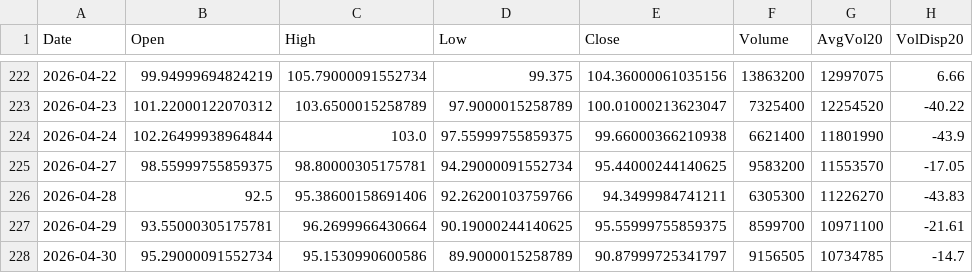
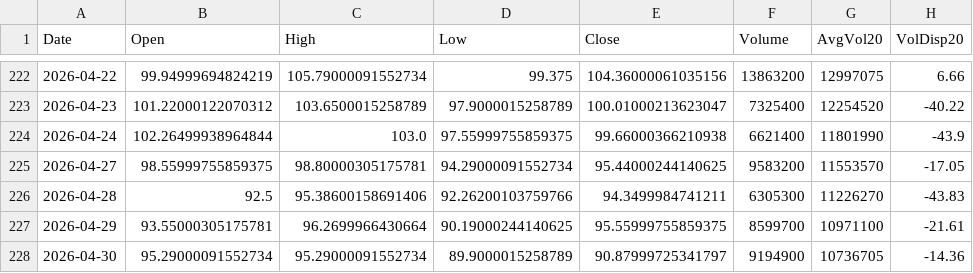
Before and after one commit to Junwoo-Genius/market-snapshot, a CSV file: public/csv/CRCL_daily.csv, drawn as a sheet; only a part is shown, gaps mark what is left out; the diff names each change by its address in the sheet, - before the commit and + after, or states it on an @@ line.

```diff
--- a/public/csv/CRCL_daily.csv
+++ b/public/csv/CRCL_daily.csv
-C228 (High): 95.1530990600586
+C228 (High): 95.29000091552734
-F228 (Volume): 9156505
+F228 (Volume): 9194900
-G228 (AvgVol20): 10734785
+G228 (AvgVol20): 10736705
-H228 (VolDisp20): -14.7
+H228 (VolDisp20): -14.36
```
Also changed, not shown: public/csv/META_daily.csv, public/csv/OKLO_daily.csv, 26 other files.
